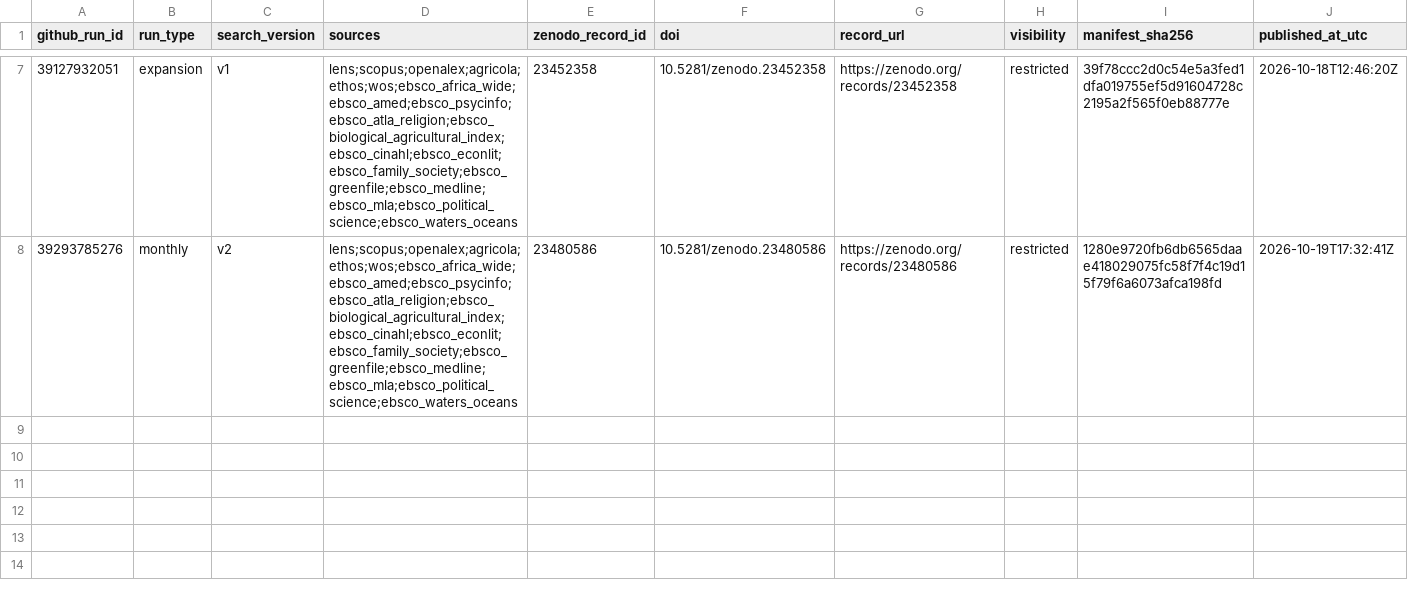
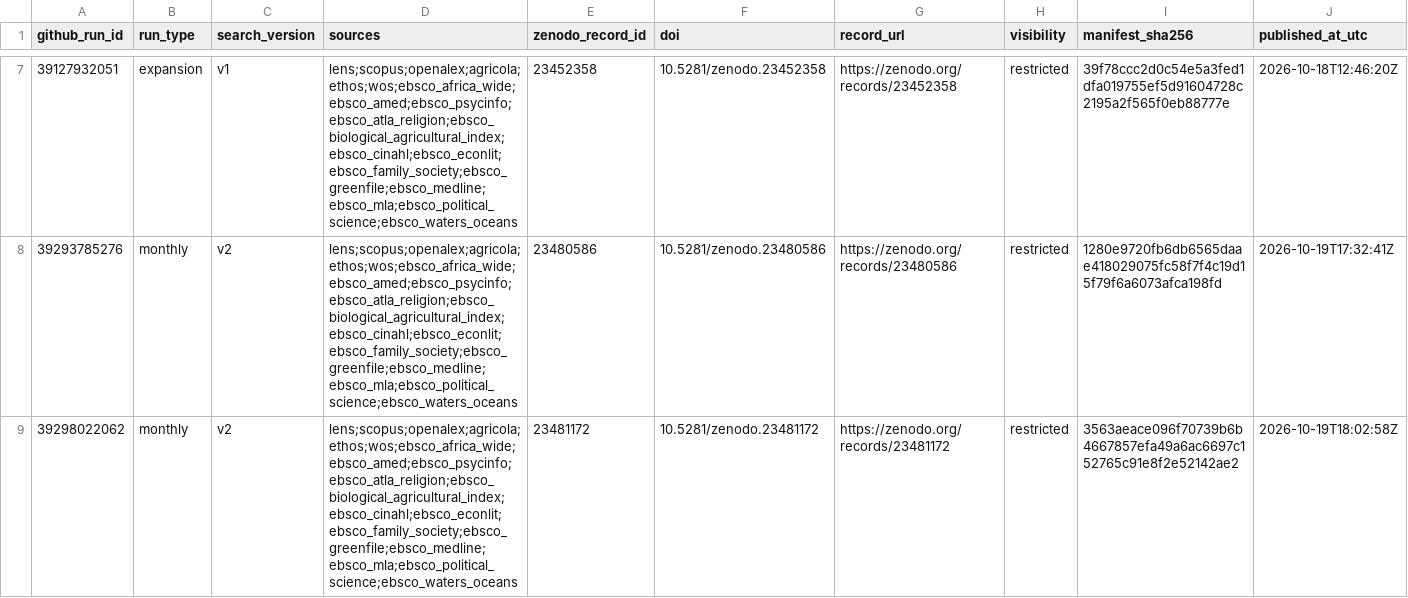
Before and after one commit to thesalmonandthetomato/LivingEvidenceMap, a CSV file: docs/search_record/zenodo_registry.csv, drawn as a sheet; only a part is shown, gaps mark what is left out; the diff names each change by its address in the sheet, - before the commit and + after, or states it on an @@ line.

```diff
--- a/docs/search_record/zenodo_registry.csv
+++ b/docs/search_record/zenodo_registry.csv
+row 9: 39298022062 | monthly | v2 | lens;scopus;openalex;agricola;ethos;wos;ebsco_africa_wide;ebsco_amed;ebsco_psycinfo;ebsco_atla_religion;ebsco_biological_agricultural_index;ebsco_cinahl;ebsco_econlit;ebsco_family_society;ebsco_greenfile;ebsco_medline;ebsco_mla;ebsco_political_science;ebsco_waters_oceans | 23481172 | 10.5281/zenodo.23481172 | https://zenodo.org/records/23481172 | restricted | 3563aeace096f70739b6b4667857efa49a6ac6697c152765c91e8f2e52142ae2 | 2026-10-19T18:02:58Z
```
Also changed, not shown: 1 other file.
